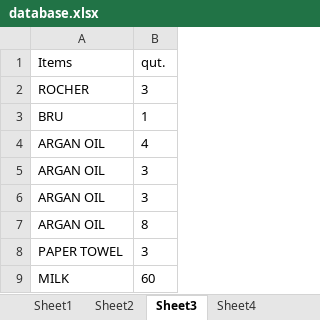
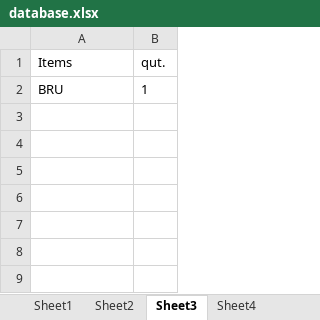
Before and after one commit to tudaykrishna/E-commerce-management, an Excel workbook: S2_END_PROJECT/database.xlsx, sheet Sheet3, drawn as a sheet; values as stored, in another font and other column widths than the file's, no borders; the diff names each change by its address in the sheet, - before the commit and + after, or states it on an @@ line.

```diff
--- a/S2_END_PROJECT/database.xlsx (sheet Sheet3)
+++ b/S2_END_PROJECT/database.xlsx (sheet Sheet3)
-row 2: ROCHER | 3
-row 4: ARGAN OIL | 4
-row 5: ARGAN OIL | 3
-row 6: ARGAN OIL | 3
-row 7: ARGAN OIL | 8
-row 8: PAPER TOWEL | 3
-row 9: MILK | 60
```
Also changed, not shown: sheet Sheet1, 10 other files.
